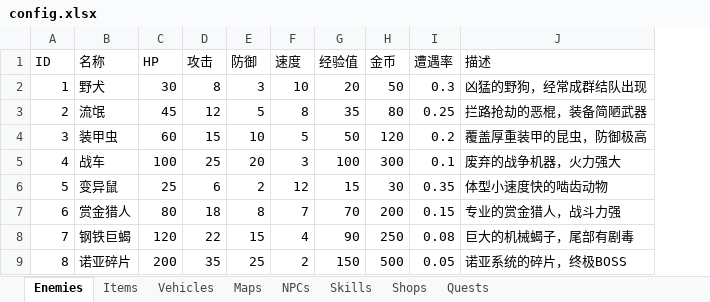
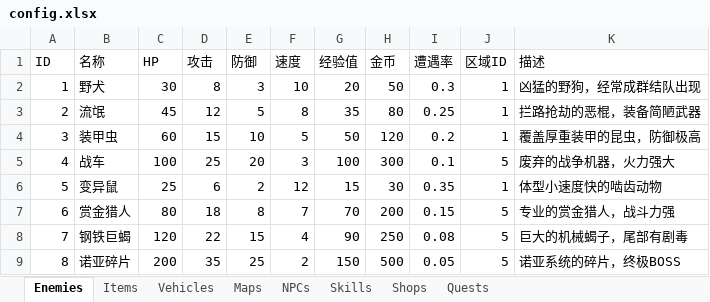
Before and after one commit to siwpan95/game-prototypes, an Excel workbook: config.xlsx, sheet Enemies, drawn as a sheet; values as stored, in another font and other column widths than the file's, no borders; the diff names each change by its address in the sheet, - before the commit and + after, or states it on an @@ line.

Commit message:
feat(p0): T1.3 遭遇表按地图分组
- Enemies 表新增 区域ID 列（对应 Maps 表 ID），create.py 同步更新
- get_random_enemy(map_id) 真正按区域加权抽取，不再全图乱刷；
  该区域无敌人时回退区域 1 荒野通用怪，避免空图
- 新增 tests/smoke_encounter.py：区域分组/荒野/遗迹/空区域回退
  全部断言通过（每区 200+ 次抽样）

```diff
--- a/config.xlsx (sheet Enemies)
+++ b/config.xlsx (sheet Enemies)
+column J (区域ID), rows 2-9: 1 | 1 | 1 | 5 | 1 | 5 | 5 | 5
```
Also changed, not shown: 3 other files.
